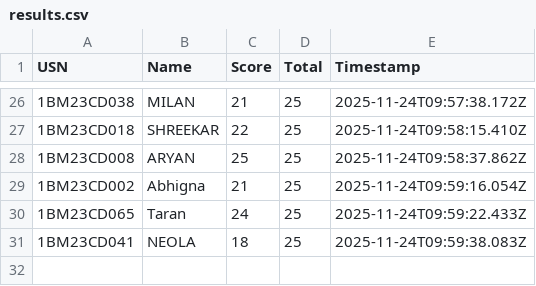
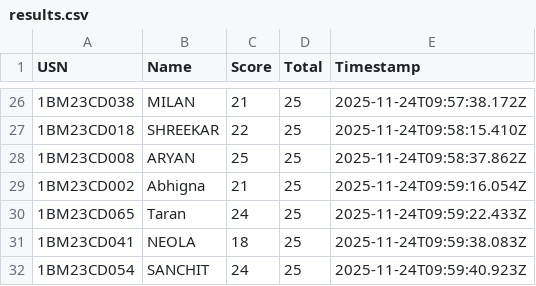
Before and after one commit to Kalyancds/time-series-quiz, a CSV file: results.csv, drawn as a sheet; only a part is shown, gaps mark what is left out.

Commit message:
Append to results.csv

```diff
--- a/results.csv
+++ b/results.csv
@@ -31 +31,2 @@ USN,Name,Score,Total,Timestamp
 1BM23CD041,NEOLA,18,25,2025-11-24T09:59:38.083Z
+1BM23CD054,SANCHIT,24,25,2025-11-24T09:59:40.923Z
```
